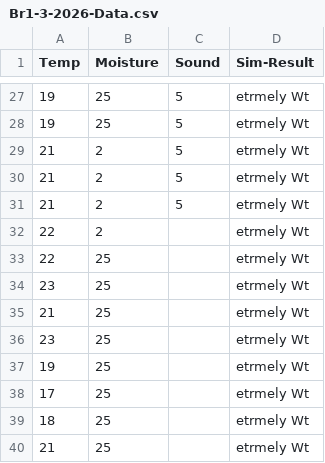
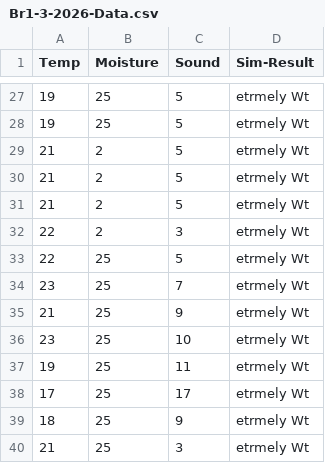
Before and after one commit to Peter-Barry/CWA2026, a CSV file: Br1-3-2026-Data.csv, drawn as a sheet; only a part is shown, gaps mark what is left out.

```diff
--- a/Br1-3-2026-Data.csv
+++ b/Br1-3-2026-Data.csv
@@ -31,10 +31,10 @@ Temp,Moisture,Sound,Sim-Result
 21,2,5,etrmely Wt
-22,2,,etrmely Wt
-22,25,,etrmely Wt
-23,25,,etrmely Wt
-21,25,,etrmely Wt
-23,25,,etrmely Wt
-19,25,,etrmely Wt
-17,25,,etrmely Wt
-18,25,,etrmely Wt
-21,25,,etrmely Wt
+22,2,3,etrmely Wt
+22,25,5,etrmely Wt
+23,25,7,etrmely Wt
+21,25,9,etrmely Wt
+23,25,10,etrmely Wt
+19,25,11,etrmely Wt
+17,25,17,etrmely Wt
+18,25,9,etrmely Wt
+21,25,3,etrmely Wt
```
Also changed, not shown: 4 other files.
